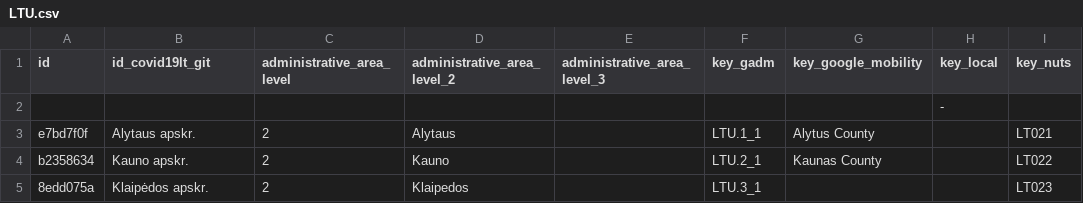
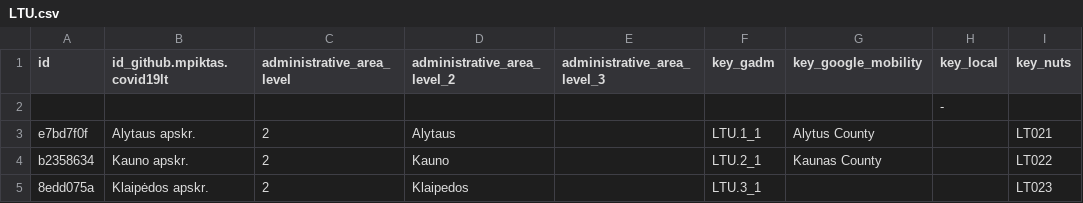
Before and after one commit to covid19datahub/COVID19, a CSV file: inst/extdata/db/LTU.csv, drawn as a sheet; only a part is shown; the diff names each change by its address in the sheet, - before the commit and + after, or states it on an @@ line.

```diff
--- a/inst/extdata/db/LTU.csv
+++ b/inst/extdata/db/LTU.csv
-B1: id_covid19lt_git
+B1: id_github.mpiktas.covid19lt
```
Also changed, not shown: 4 other files.
